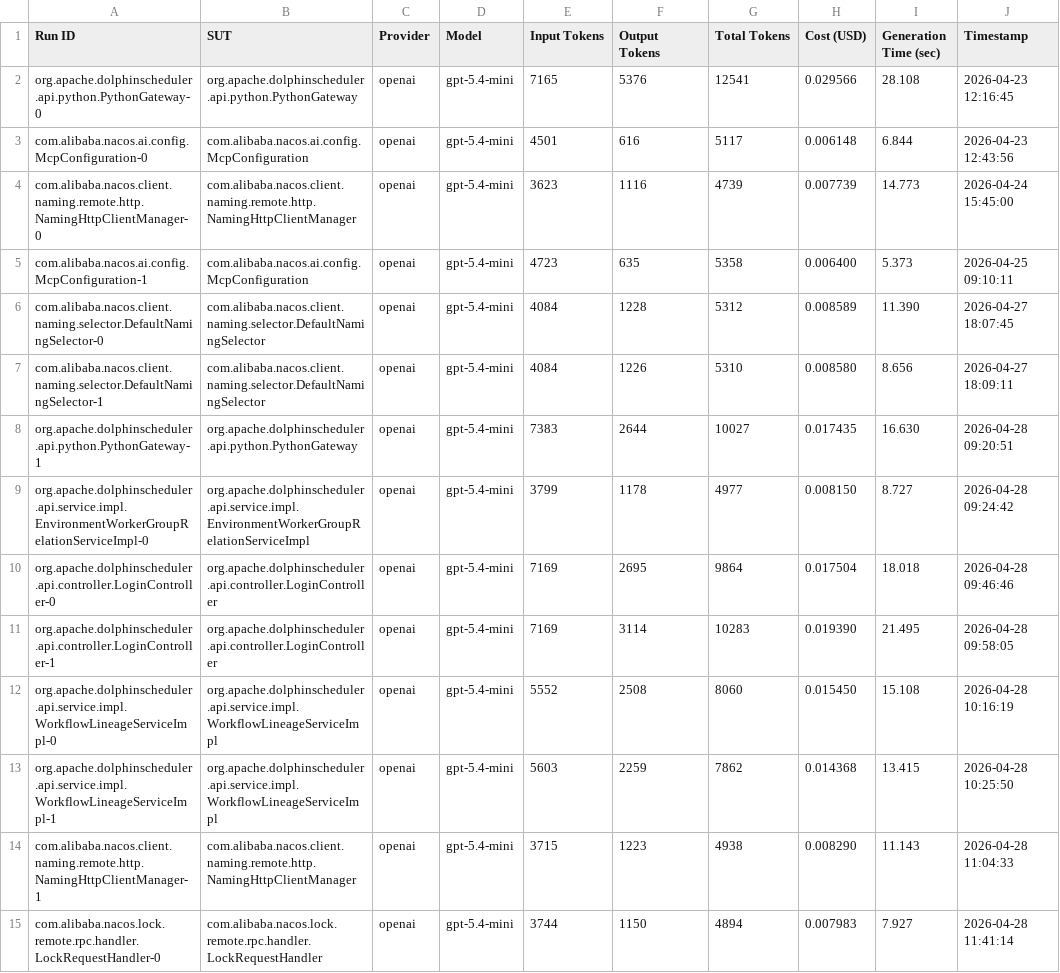
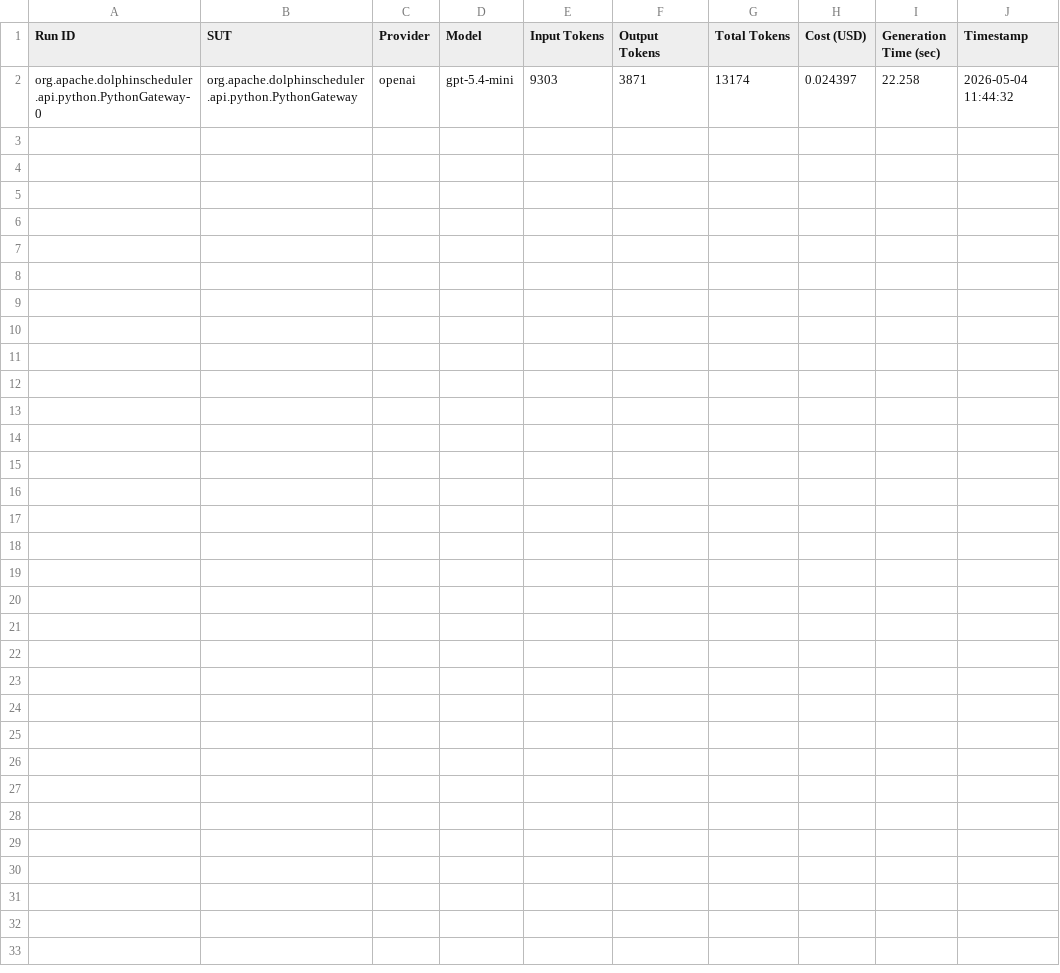
Before and after one commit to FedericoValeri/unmock4j, a CSV file: results/summary.csv, drawn as a sheet.

Commit message:
added first result for new logic

```diff
--- a/results/summary.csv
+++ b/results/summary.csv
@@ -1,15 +1,2 @@
 Run ID,SUT,Provider,Model,Input Tokens,Output Tokens,Total Tokens,Cost (USD),Generation Time (sec),Timestamp
-org.apache.dolphinscheduler.api.python.PythonGateway-0,org.apache.dolphinscheduler.api.python.PythonGateway,openai,gpt-5.4-mini,7165,5376,12541,0.029566,28.108,2026-04-23 12:16:45
-com.alibaba.nacos.ai.config.McpConfiguration-0,com.alibaba.nacos.ai.config.McpConfiguration,openai,gpt-5.4-mini,4501,616,5117,0.006148,6.844,2026-04-23 12:43:56
-com.alibaba.nacos.client.naming.remote.http.NamingHttpClientManager-0,com.alibaba.nacos.client.naming.remote.http.NamingHttpClientManager,openai,gpt-5.4-mini,3623,1116,4739,0.007739,14.773,2026-04-24 15:45:00
-com.alibaba.nacos.ai.config.McpConfiguration-1,com.alibaba.nacos.ai.config.McpConfiguration,openai,gpt-5.4-mini,4723,635,5358,0.006400,5.373,2026-04-25 09:10:11
-com.alibaba.nacos.client.naming.selector.DefaultNamingSelector-0,com.alibaba.nacos.client.naming.selector.DefaultNamingSelector,openai,gpt-5.4-mini,4084,1228,5312,0.008589,11.390,2026-04-27 18:07:45
-com.alibaba.nacos.client.naming.selector.DefaultNamingSelector-1,com.alibaba.nacos.client.naming.selector.DefaultNamingSelector,openai,gpt-5.4-mini,4084,1226,5310,0.008580,8.656,2026-04-27 18:09:11
-org.apache.dolphinscheduler.api.python.PythonGateway-1,org.apache.dolphinscheduler.api.python.PythonGateway,openai,gpt-5.4-mini,7383,2644,10027,0.017435,16.630,2026-04-28 09:20:51
-org.apache.dolphinscheduler.api.service.impl.EnvironmentWorkerGroupRelationServiceImpl-0,org.apache.dolphinscheduler.api.service.impl.EnvironmentWorkerGroupRelationServiceImpl,openai,gpt-5.4-mini,3799,1178,4977,0.008150,8.727,2026-04-28 09:24:42
-org.apache.dolphinscheduler.api.controller.LoginController-0,org.apache.dolphinscheduler.api.controller.LoginController,openai,gpt-5.4-mini,7169,2695,9864,0.017504,18.018,2026-04-28 09:46:46
-org.apache.dolphinscheduler.api.controller.LoginController-1,org.apache.dolphinscheduler.api.controller.LoginController,openai,gpt-5.4-mini,7169,3114,10283,0.019390,21.495,2026-04-28 09:58:05
-org.apache.dolphinscheduler.api.service.impl.WorkflowLineageServiceImpl-0,org.apache.dolphinscheduler.api.service.impl.WorkflowLineageServiceImpl,openai,gpt-5.4-mini,5552,2508,8060,0.015450,15.108,2026-04-28 10:16:19
-org.apache.dolphinscheduler.api.service.impl.WorkflowLineageServiceImpl-1,org.apache.dolphinscheduler.api.service.impl.WorkflowLineageServiceImpl,openai,gpt-5.4-mini,5603,2259,7862,0.014368,13.415,2026-04-28 10:25:50
-com.alibaba.nacos.client.naming.remote.http.NamingHttpClientManager-1,com.alibaba.nacos.client.naming.remote.http.NamingHttpClientManager,openai,gpt-5.4-mini,3715,1223,4938,0.008290,11.143,2026-04-28 11:04:33
-com.alibaba.nacos.lock.remote.rpc.handler.LockRequestHandler-0,com.alibaba.nacos.lock.remote.rpc.handler.LockRequestHandler,openai,gpt-5.4-mini,3744,1150,4894,0.007983,7.927,2026-04-28 11:41:14
+org.apache.dolphinscheduler.api.python.PythonGateway-0,org.apache.dolphinscheduler.api.python.PythonGateway,openai,gpt-5.4-mini,9303,3871,13174,0.024397,22.258,2026-05-04 11:44:32
```
Also changed, not shown: 10 other files.
